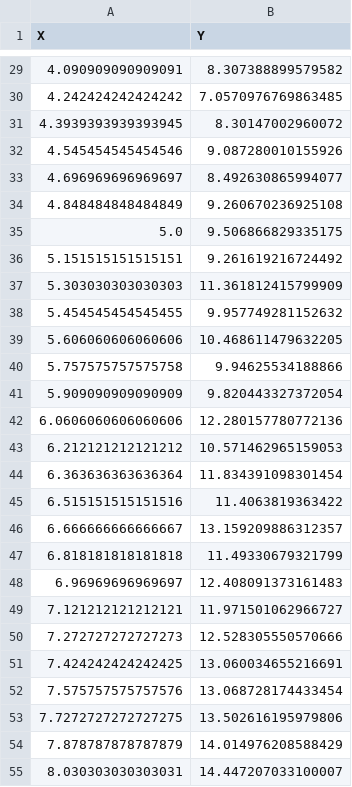
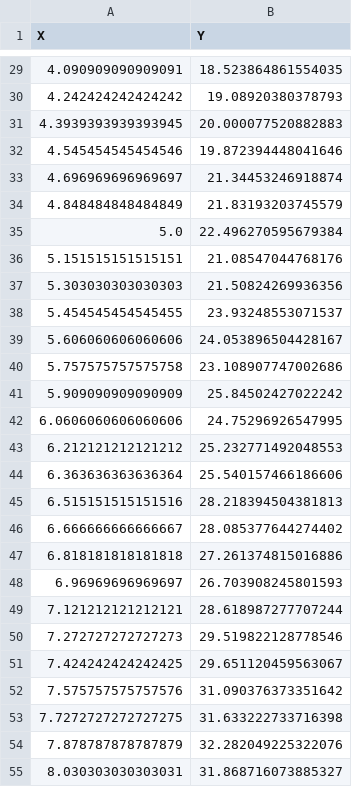
Before and after one commit to emkloco/CircleCI, a CSV file: synthetic_data.csv, drawn as a sheet; only a part is shown, gaps mark what is left out; the diff covers the shown part only.

```diff
--- a/synthetic_data.csv
+++ b/synthetic_data.csv
@@ -29,27 +29,27 @@ X,Y
-4.090909090909091,8.307388899579582
-4.242424242424242,7.0570976769863485
-4.3939393939393945,8.30147002960072
-4.545454545454546,9.087280010155926
-4.696969696969697,8.492630865994077
-4.848484848484849,9.260670236925108
-5.0,9.506866829335175
-5.151515151515151,9.261619216724492
-5.303030303030303,11.361812415799909
-5.454545454545455,9.957749281152632
-5.606060606060606,10.468611479632205
-5.757575757575758,9.94625534188866
-5.909090909090909,9.820443327372054
-6.0606060606060606,12.280157780772136
-6.212121212121212,10.571462965159053
-6.363636363636364,11.834391098301454
-6.515151515151516,11.4063819363422
-6.666666666666667,13.159209886312357
-6.818181818181818,11.49330679321799
-6.96969696969697,12.408091373161483
-7.121212121212121,11.971501062966727
-7.272727272727273,12.528305550570666
-7.424242424242425,13.060034655216691
-7.575757575757576,13.068728174433454
-7.7272727272727275,13.502616195979806
-7.878787878787879,14.014976208588429
-8.030303030303031,14.447207033100007
+4.090909090909091,18.523864861554035
+4.242424242424242,19.08920380378793
+4.3939393939393945,20.000077520882883
+4.545454545454546,19.872394448041646
+4.696969696969697,21.34453246918874
+4.848484848484849,21.83193203745579
+5.0,22.496270595679384
+5.151515151515151,21.08547044768176
+5.303030303030303,21.50824269936356
+5.454545454545455,23.93248553071537
+5.606060606060606,24.053896504428167
+5.757575757575758,23.108907747002686
+5.909090909090909,25.84502427022242
+6.0606060606060606,24.75296926547995
+6.212121212121212,25.232771492048553
+6.363636363636364,25.540157466186606
+6.515151515151516,28.218394504381813
+6.666666666666667,28.085377644274402
+6.818181818181818,27.261374815016886
+6.96969696969697,26.703908245801593
+7.121212121212121,28.618987277707244
+7.272727272727273,29.519822128778546
+7.424242424242425,29.651120459563067
+7.575757575757576,31.090376373351642
+7.7272727272727275,31.633222733716398
+7.878787878787879,32.282049225322076
+8.030303030303031,31.868716073885327
```
Also changed, not shown: 40 edited cells elsewhere in this file, 1 other file.
